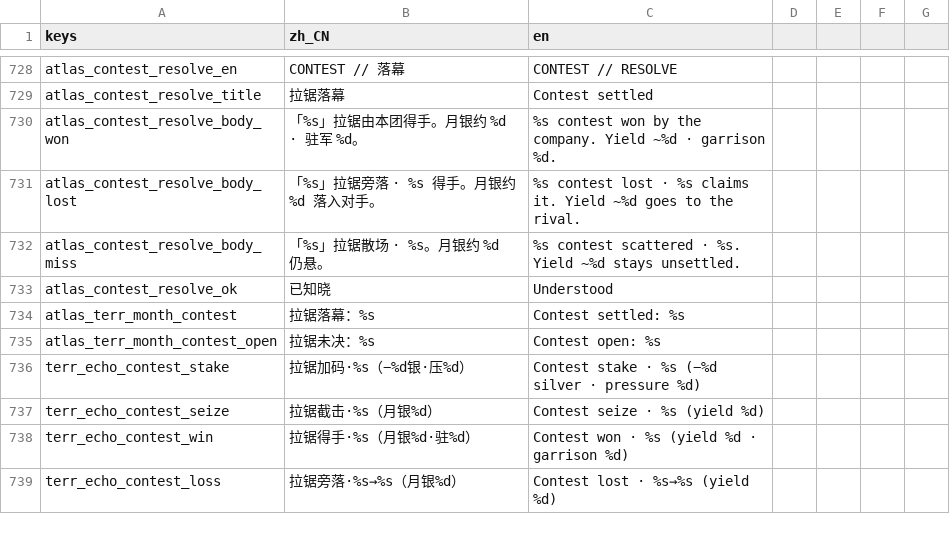
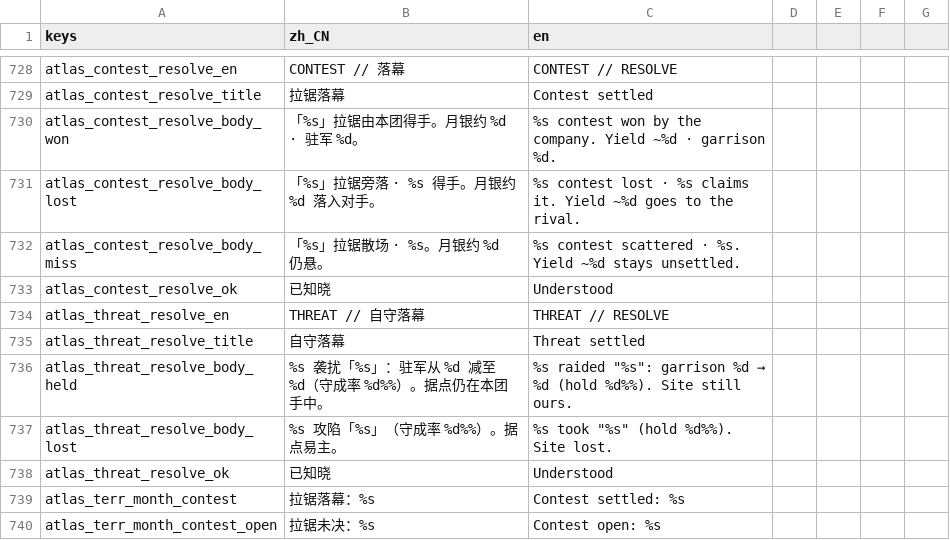
Before and after one commit to wuyongjia666-droid/CenturyKnights, a CSV file: project/data/locale/company.csv, drawn as a sheet; only a part is shown, gaps mark what is left out; the shorter side is filled out with more unchanged rows; the diff names each change by its address in the sheet, - before the commit and + after, or states it on an @@ line.

Commit message:
feat(territory): unanswered threat settle → ThreatResolveModal + E2E (#683)
Mirror ContestResolveModal for _resolve_unanswered held/lost aftermath.
SiegeLoot stays for cache; same-month re-threaten skipped so the modal
payload is not wiped. Design §15 + company/mobile suites.

Co-authored-by: 咏佳 吴 <wuyongjia666-droid@users.noreply.github.com>

```diff
--- a/project/data/locale/company.csv
+++ b/project/data/locale/company.csv
+row 734: atlas_threat_resolve_en | THREAT // 自守落幕 | THREAT // RESOLVE
+row 735: atlas_threat_resolve_title | 自守落幕 | Threat settled
+row 736: atlas_threat_resolve_body_held | %s 袭扰「%s」：驻军从 %d 减至 %d（守成率 %d%%）。据点仍在本团手中。 | %s raided "%s": garrison %d → %d (hold %d%%). Site still ours.
+row 737: atlas_threat_resolve_body_lost | %s 攻陷「%s」（守成率 %d%%）。据点易主。 | %s took "%s" (hold %d%%). Site lost.
+row 738: atlas_threat_resolve_ok | 已知晓 | Understood
```
Also changed, not shown: 8 other files.
